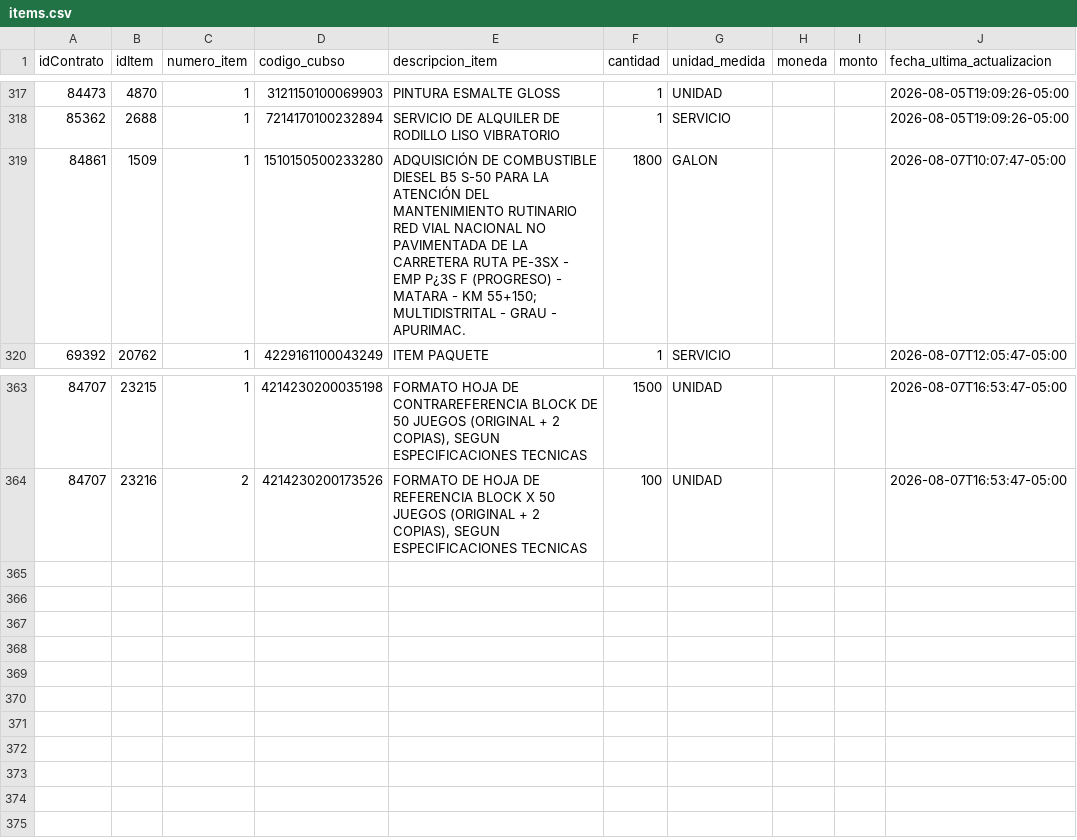
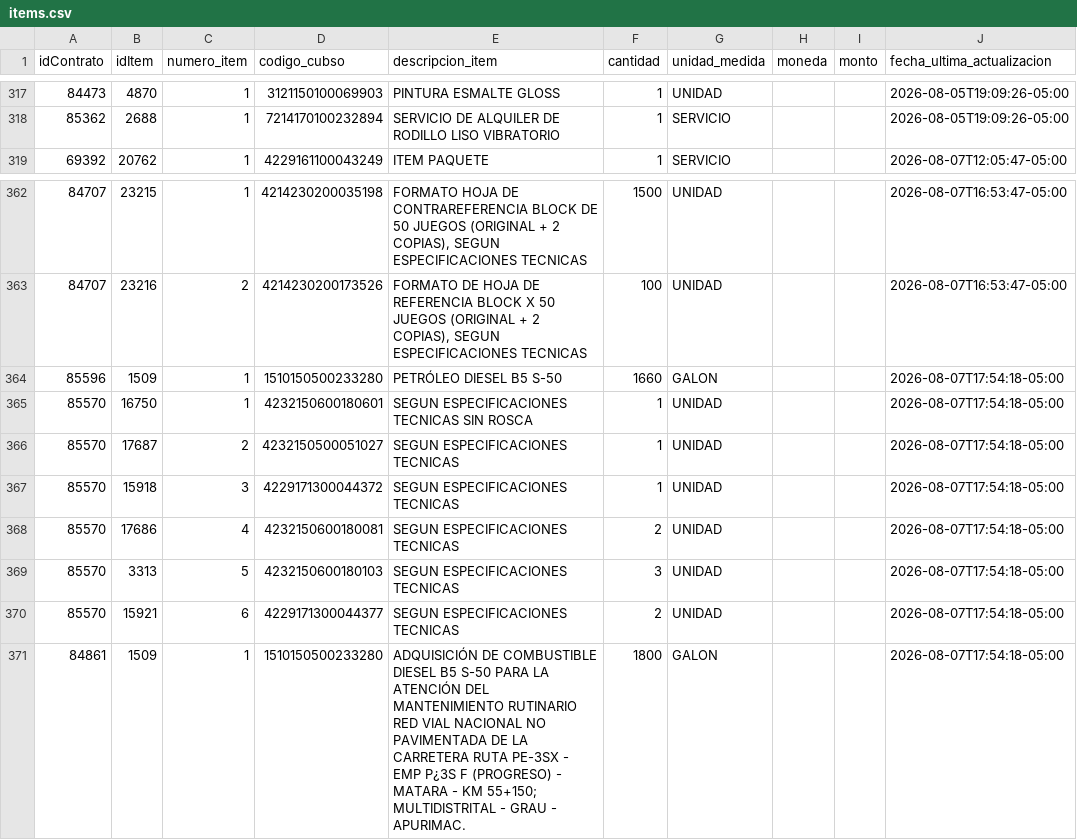
Before and after one commit to Natgato/monitor-seace-cusco, a CSV file: data/items.csv, drawn as a sheet; only a part is shown, gaps mark what is left out; removed rows and columns are numbered as before the commit, all else as after; the diff names each change by its address in the sheet, - before the commit and + after, or states it on an @@ line.

```diff
--- a/data/items.csv
+++ b/data/items.csv
-row 319: 84861 | 1509 | 1 | 1510150500233280 | ADQUISICIÓN DE COMBUSTIBLE DIESEL B5 S-50 PARA LA ATENCIÓN DEL MANTENIMIENTO RUTINARIO RED VIAL NACIONAL NO PAVIMENTADA DE LA CARRETERA RUTA PE-3SX - EMP P¿3S F (PROGRESO) - MATARA - KM 55+150; MULTIDISTRITAL - GRAU - APURIMAC. | 1800 | GALON |  |  | 2026-08-07T10:07:47-05:00
+row 364: 85596 | 1509 | 1 | 1510150500233280 | PETRÓLEO DIESEL B5 S-50 | 1660 | GALON |  |  | 2026-08-07T17:54:18-05:00
+row 365: 85570 | 16750 | 1 | 4232150600180601 | SEGUN ESPECIFICACIONES TECNICAS SIN ROSCA | 1 | UNIDAD |  |  | 2026-08-07T17:54:18-05:00
+row 366: 85570 | 17687 | 2 | 4232150500051027 | SEGUN ESPECIFICACIONES TECNICAS | 1 | UNIDAD |  |  | 2026-08-07T17:54:18-05:00
+row 367: 85570 | 15918 | 3 | 4229171300044372 | SEGUN ESPECIFICACIONES TECNICAS | 1 | UNIDAD |  |  | 2026-08-07T17:54:18-05:00
+row 368: 85570 | 17686 | 4 | 4232150600180081 | SEGUN ESPECIFICACIONES TECNICAS | 2 | UNIDAD |  |  | 2026-08-07T17:54:18-05:00
+row 369: 85570 | 3313 | 5 | 4232150600180103 | SEGUN ESPECIFICACIONES TECNICAS | 3 | UNIDAD |  |  | 2026-08-07T17:54:18-05:00
+row 370: 85570 | 15921 | 6 | 4229171300044377 | SEGUN ESPECIFICACIONES TECNICAS | 2 | UNIDAD |  |  | 2026-08-07T17:54:18-05:00
+row 371: 84861 | 1509 | 1 | 1510150500233280 | ADQUISICIÓN DE COMBUSTIBLE DIESEL B5 S-50 PARA LA ATENCIÓN DEL MANTENIMIENTO RUTINARIO RED VIAL NACIONAL NO PAVIMENTADA DE LA CARRETERA RUTA PE-3SX - EMP P¿3S F (PROGRESO) - MATARA - KM 55+150; MULTIDISTRITAL - GRAU - APURIMAC. | 1800 | GALON |  |  | 2026-08-07T17:54:18-05:00
```
Also changed, not shown: data/contrataciones.csv, 1 other file.
